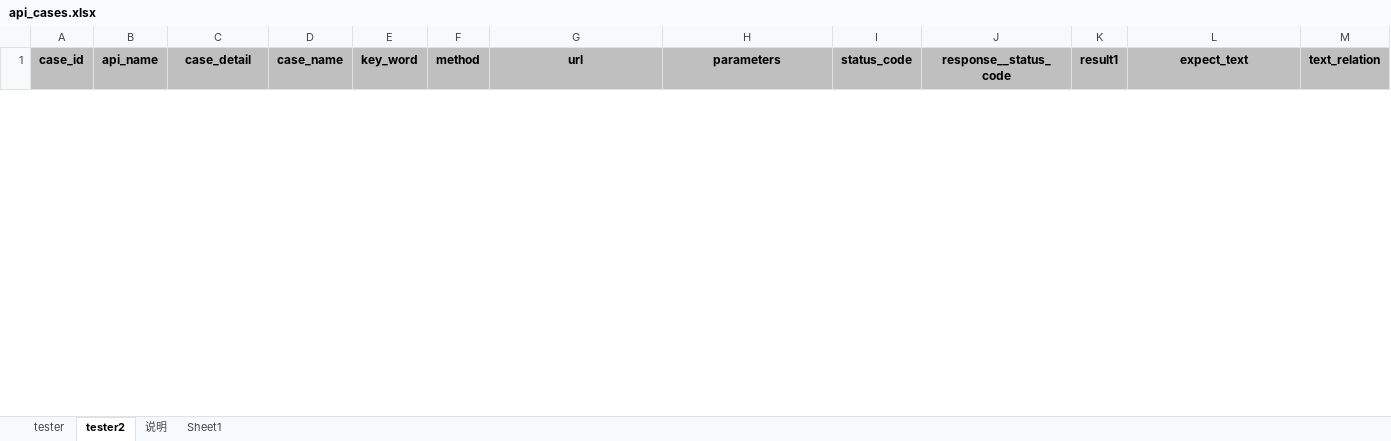
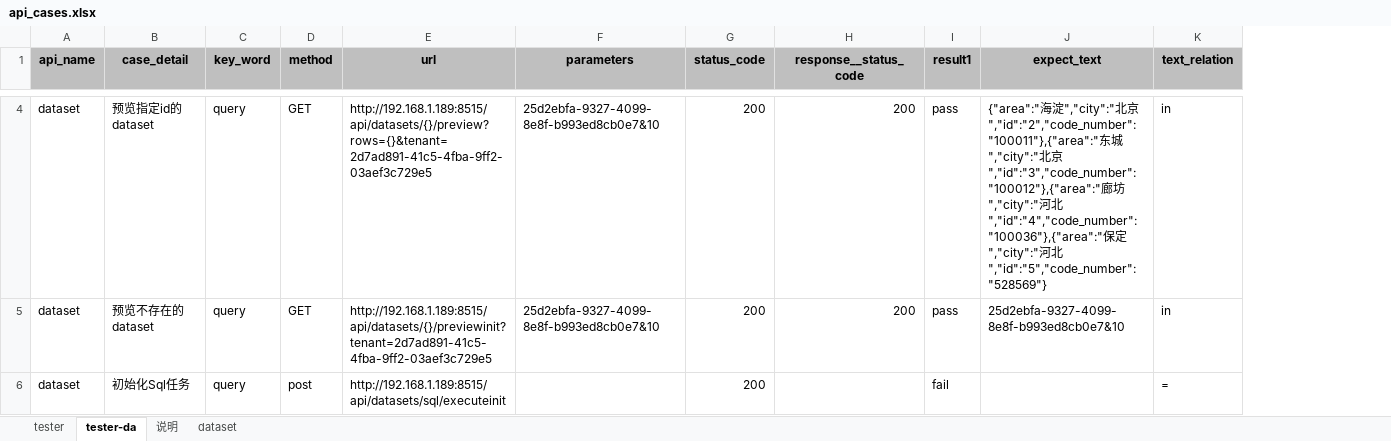
Before and after one commit to bingjiegu/For_Free, an Excel workbook: singl_api/new_api_cases/api_cases.xlsx, sheet tester-da, drawn as a sheet; only a part is shown, gaps mark what is left out; values as stored, in another font and other column widths than the file's, no borders; removed rows and columns are numbered as before the commit, all else as after; rows hold the shown columns only; the diff covers the shown part only; the diff names each change by its address in the sheet, - before the commit and + after, or states it on an @@ line.

```diff
--- a/singl_api/new_api_cases/api_cases.xlsx (sheet tester-da)
+++ b/singl_api/new_api_cases/api_cases.xlsx (sheet tester-da)
-sheet tab: tester2
+sheet tab: tester-da
-sheet tab: Sheet1
+sheet tab: dataset
-column A (case_id), empty
-column D (case_name), empty
+row 4: dataset | 预览指定id的dataset | query | GET | http://192.168.1.189:8515/api/datasets/{}/preview?rows={}&tenant=2d7ad891-41c5-4fba-9ff2-03aef3c729e5 | 25d2ebfa-9327-4099-8e8f-b993ed8cb0e7&10 | 200 | 200 | pass | {"area":"海淀","city":"北京","id":"2","code_number":"100011"},{"area":"东城","city":"北京","id":"3","code_number":"100012"},{"area":"廊坊","city":"河北","id":"4","code_number":"100036"},{"area":"保定","city":"河北","id":"5","code_number":"528569"} | in
+row 5: dataset | 预览不存在的dataset | query | GET | http://192.168.1.189:8515/api/datasets/{}/previewinit?tenant=2d7ad891-41c5-4fba-9ff2-03aef3c729e5 | 25d2ebfa-9327-4099-8e8f-b993ed8cb0e7&10 | 200 | 200 | pass | 25d2ebfa-9327-4099-8e8f-b993ed8cb0e7&10 | in
+row 6: dataset | 初始化Sql任务 | query | post | http://192.168.1.189:8515/api/datasets/sql/executeinit |  | 200 |  | fail |  | =
```
Also changed, not shown: 2 added rows and 1 removed row elsewhere in this sheet, sheet tester, sheet 说明, sheet dataset.
